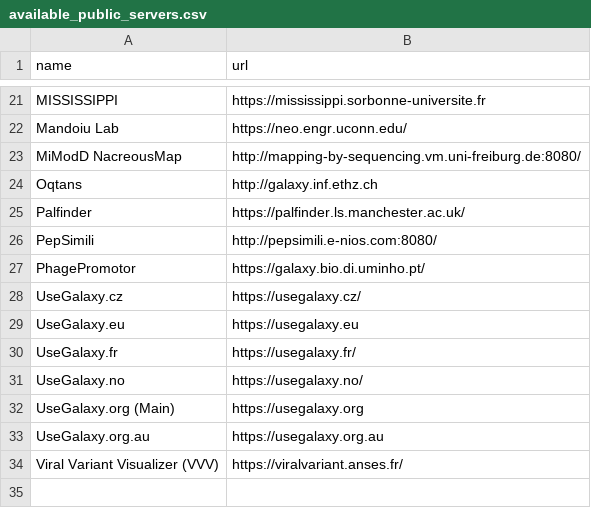
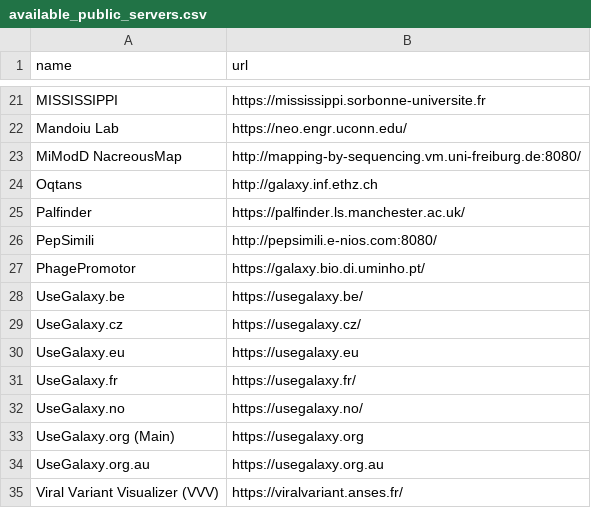
Before and after one commit to paulzierep/galaxy_tool_extractor, a CSV file: available_public_servers.csv, drawn as a sheet; only a part is shown, gaps mark what is left out.

Commit message:
Update results to output generated at 5d7cf87

```diff
--- a/available_public_servers.csv
+++ b/available_public_servers.csv
@@ -27,2 +27,3 @@ PepSimili	http://pepsimili.e-nios.com:8080/
 PhagePromotor	https://galaxy.bio.di.uminho.pt/
+UseGalaxy.be	https://usegalaxy.be/
 UseGalaxy.cz	https://usegalaxy.cz/
```
